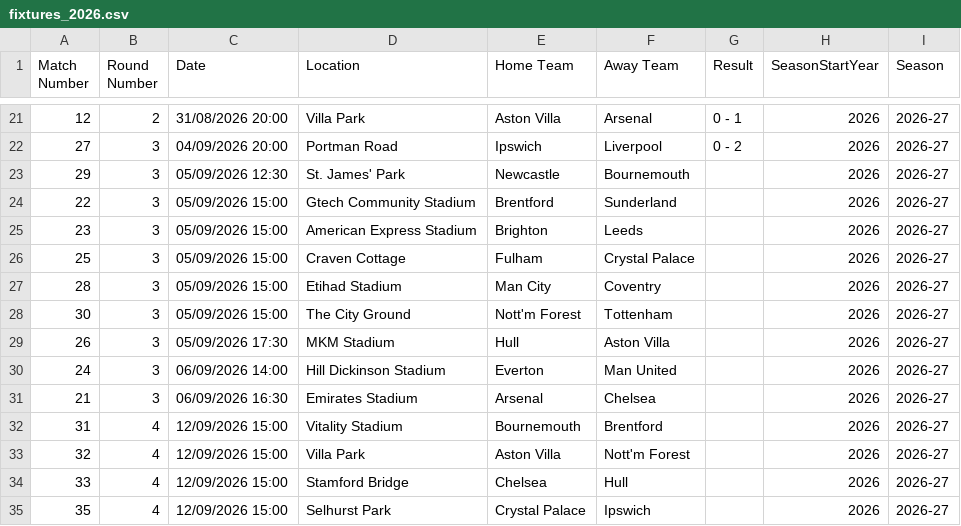
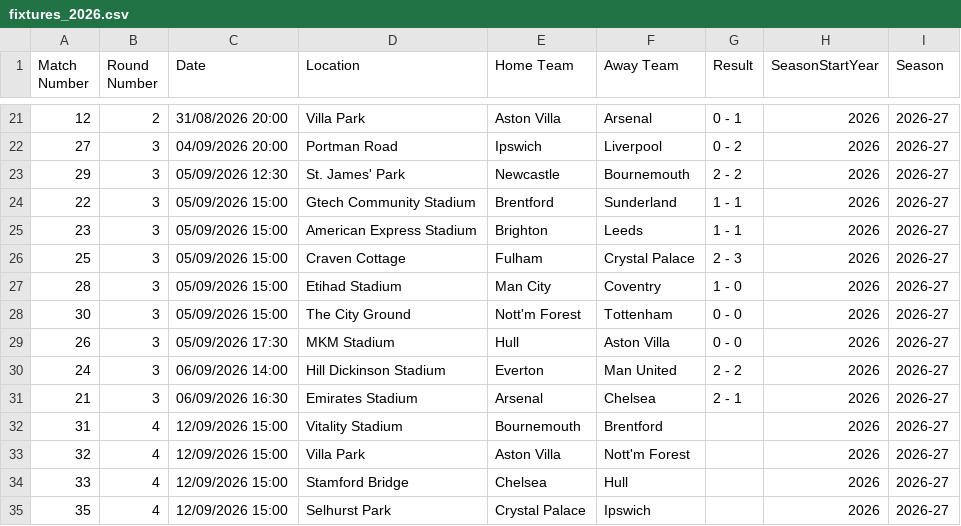
Before and after one commit to JM05326-debug/ballfoot, a CSV file: data/raw/fixtures_2026.csv, drawn as a sheet; only a part is shown, gaps mark what is left out.

```diff
--- a/data/raw/fixtures_2026.csv
+++ b/data/raw/fixtures_2026.csv
@@ -22,11 +22,11 @@ Match Number,Round Number,Date,Location,Home Team,Away Team,Result,SeasonStartYe
 27,3,04/09/2026 20:00,Portman Road,Ipswich,Liverpool,0 - 2,2026,2026-27
-29,3,05/09/2026 12:30,St. James' Park,Newcastle,Bournemouth,,2026,2026-27
-22,3,05/09/2026 15:00,Gtech Community Stadium,Brentford,Sunderland,,2026,2026-27
-23,3,05/09/2026 15:00,American Express Stadium,Brighton,Leeds,,2026,2026-27
-25,3,05/09/2026 15:00,Craven Cottage,Fulham,Crystal Palace,,2026,2026-27
-28,3,05/09/2026 15:00,Etihad Stadium,Man City,Coventry,,2026,2026-27
-30,3,05/09/2026 15:00,The City Ground,Nott'm Forest,Tottenham,,2026,2026-27
-26,3,05/09/2026 17:30,MKM Stadium,Hull,Aston Villa,,2026,2026-27
-24,3,06/09/2026 14:00,Hill Dickinson Stadium,Everton,Man United,,2026,2026-27
-21,3,06/09/2026 16:30,Emirates Stadium,Arsenal,Chelsea,,2026,2026-27
+29,3,05/09/2026 12:30,St. James' Park,Newcastle,Bournemouth,2 - 2,2026,2026-27
+22,3,05/09/2026 15:00,Gtech Community Stadium,Brentford,Sunderland,1 - 1,2026,2026-27
+23,3,05/09/2026 15:00,American Express Stadium,Brighton,Leeds,1 - 1,2026,2026-27
+25,3,05/09/2026 15:00,Craven Cottage,Fulham,Crystal Palace,2 - 3,2026,2026-27
+28,3,05/09/2026 15:00,Etihad Stadium,Man City,Coventry,1 - 0,2026,2026-27
+30,3,05/09/2026 15:00,The City Ground,Nott'm Forest,Tottenham,0 - 0,2026,2026-27
+26,3,05/09/2026 17:30,MKM Stadium,Hull,Aston Villa,0 - 0,2026,2026-27
+24,3,06/09/2026 14:00,Hill Dickinson Stadium,Everton,Man United,2 - 2,2026,2026-27
+21,3,06/09/2026 16:30,Emirates Stadium,Arsenal,Chelsea,2 - 1,2026,2026-27
 31,4,12/09/2026 15:00,Vitality Stadium,Bournemouth,Brentford,,2026,2026-27
```
Also changed, not shown: data/predictions/prediction_history.csv, data/processed/fixtures_full.csv, 19 other files.
